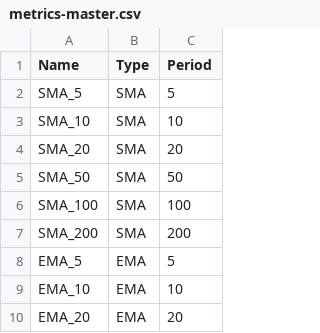
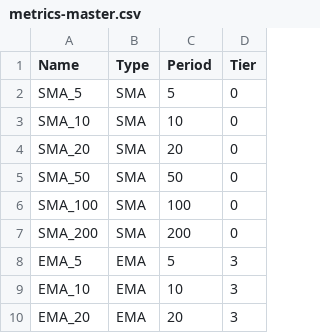
Before and after one commit to stratifyr/security-service, a CSV file: cmd/data-loader/data/metrics-master.csv, drawn as a sheet; only a part is shown; the diff names each change by its address in the sheet, - before the commit and + after, or states it on an @@ line.

```diff
--- a/cmd/data-loader/data/metrics-master.csv
+++ b/cmd/data-loader/data/metrics-master.csv
+column D (Tier), rows 2-10: 0 | 0 | 0 | 0 | 0 | 0 | 3 | 3 | 3
```
Also changed, not shown: cmd/data-loader/data/securities-master.csv, 15 other files.
